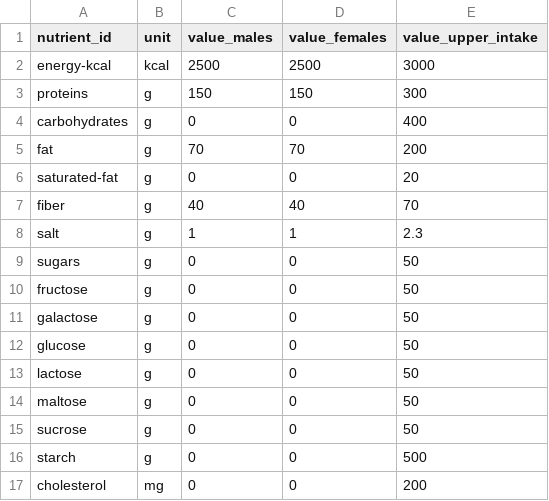
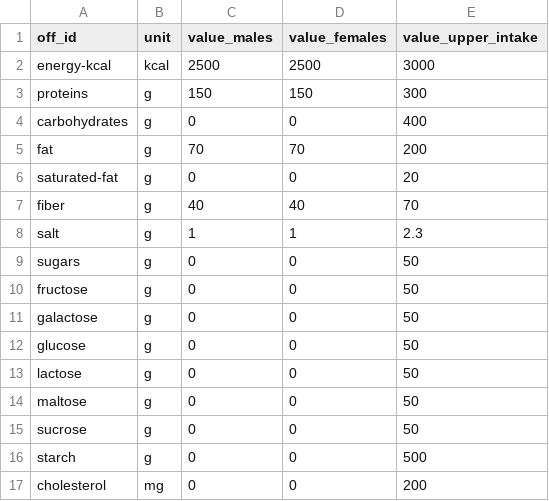
Before and after one commit to albertaillet/diet-optimization, a CSV file: data/recommendations_macro.csv, drawn as a sheet.

Commit message:
added and used utils.table.inner_merge

```diff
--- a/data/recommendations_macro.csv
+++ b/data/recommendations_macro.csv
@@ -1,2 +1,2 @@
-nutrient_id,unit,value_males,value_females,value_upper_intake
+off_id,unit,value_males,value_females,value_upper_intake
 energy-kcal,kcal,2500,2500,3000
```
Also changed, not shown: 2 other files.
